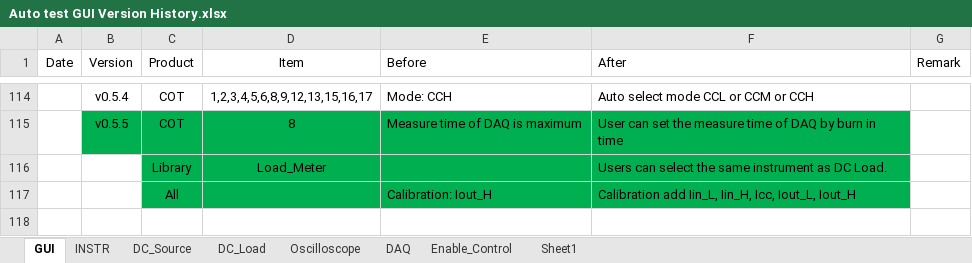
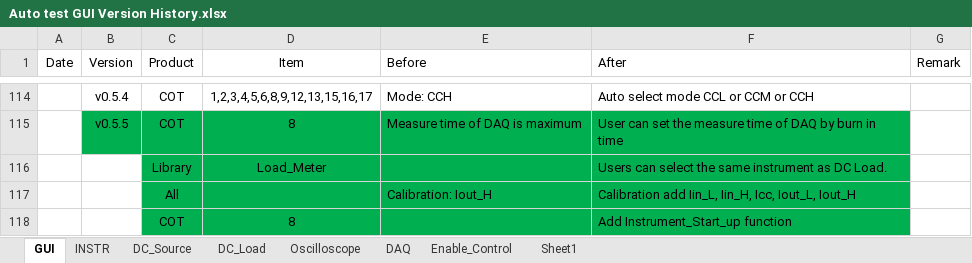
Before and after one commit to AOS-RexWang/Auto-test-GUI-exe-Test, an Excel workbook: Auto test GUI Version History.xlsx, sheet GUI, drawn as a sheet; only a part is shown, gaps mark what is left out; values as stored, in another font and other column widths than the file's, no borders; the diff names each change by its address in the sheet, - before the commit and + after, or states it on an @@ line.

Commit message:
Auto_Test_v0.5.5 COT-8 Measure time of DAQ is maximum -> User can set the measure time of DAQ by burn in time Library	Load_Meter -> Users can select the same instrument as DC Load.
All
Calibration add Iin_L, Iin_H, Icc, Iout_L, Iout_H

COT-8
Add Instrument_Start_Up function

```diff
--- a/Auto test GUI Version History.xlsx (sheet GUI)
+++ b/Auto test GUI Version History.xlsx (sheet GUI)
+row 118:  |  | COT | 8 |  | Add Instrument_Start_up function
```
Also changed, not shown: 1 other file.
